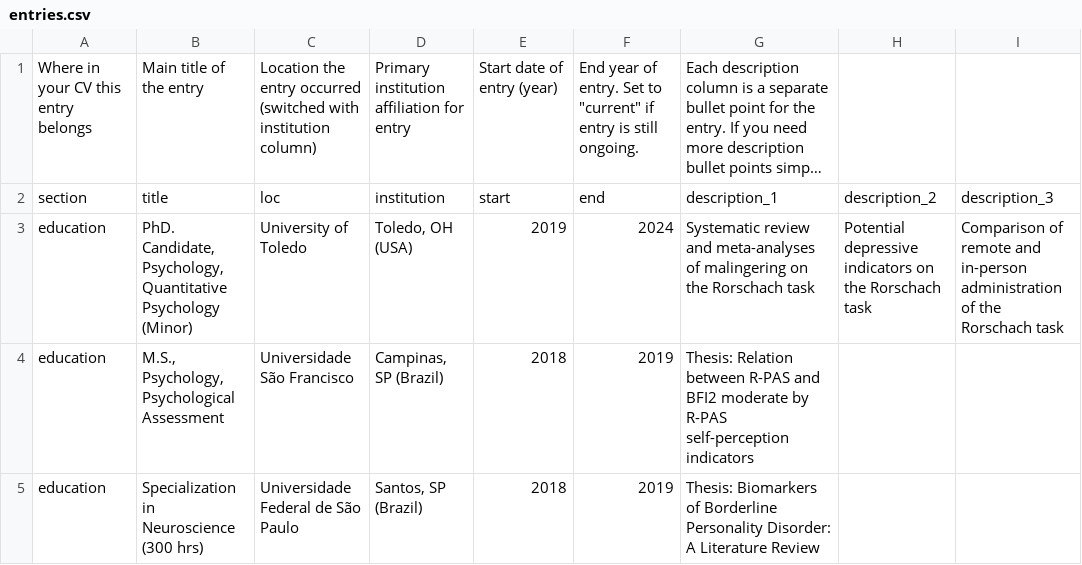
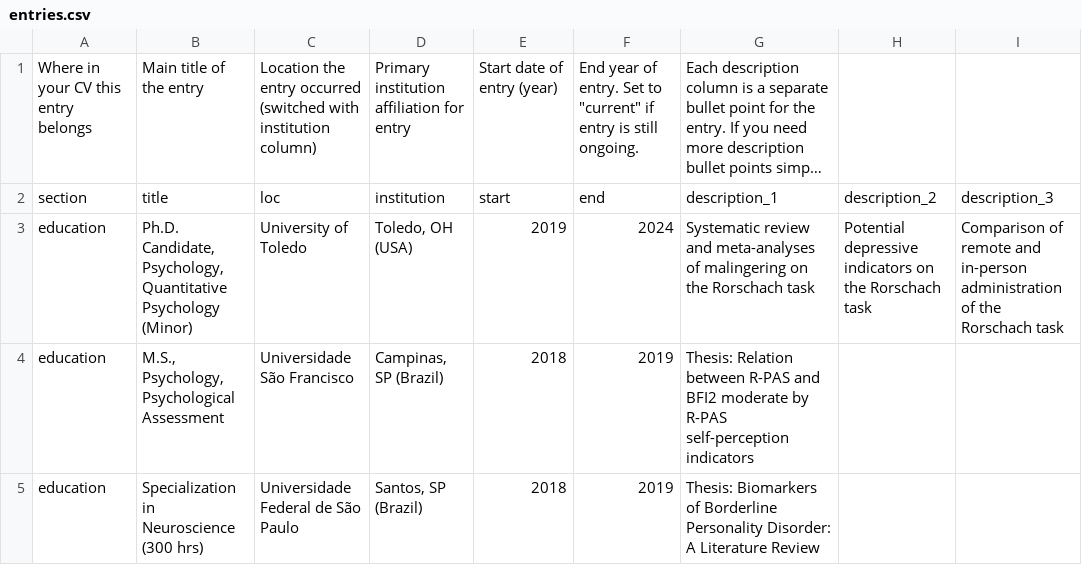
Before and after one commit to ruampimentel/Pimentel_CV, a CSV file: data/entries.csv, drawn as a sheet; only a part is shown; long unchanged cells end in …; the diff names each change by its address in the sheet, - before the commit and + after, or states it on an @@ line.

```diff
--- a/data/entries.csv
+++ b/data/entries.csv
-B3: PhD. Candidate, Psychology,…
+B3: Ph.D. Candidate, Psychology,…
```
Also changed, not shown: data/text_blocks.csv, 4 other files.
